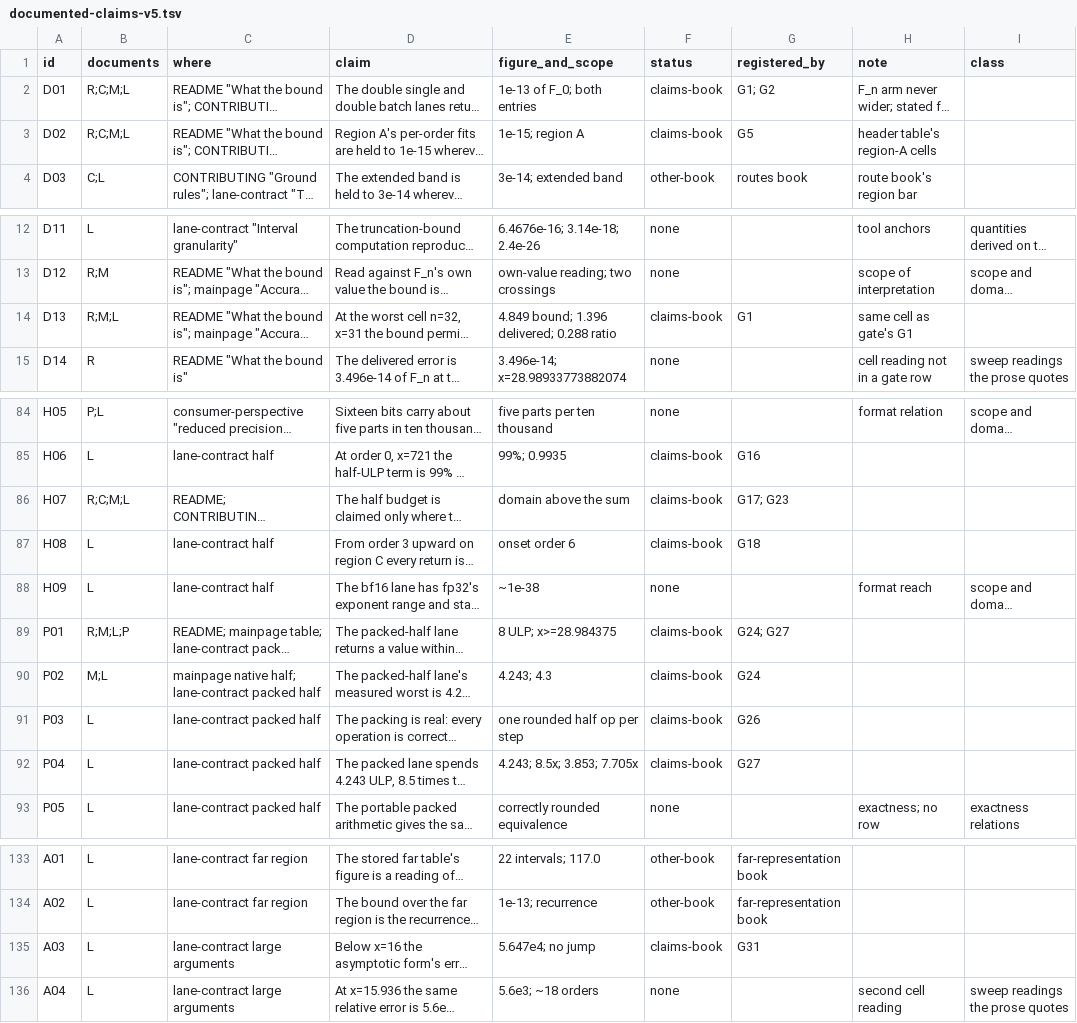
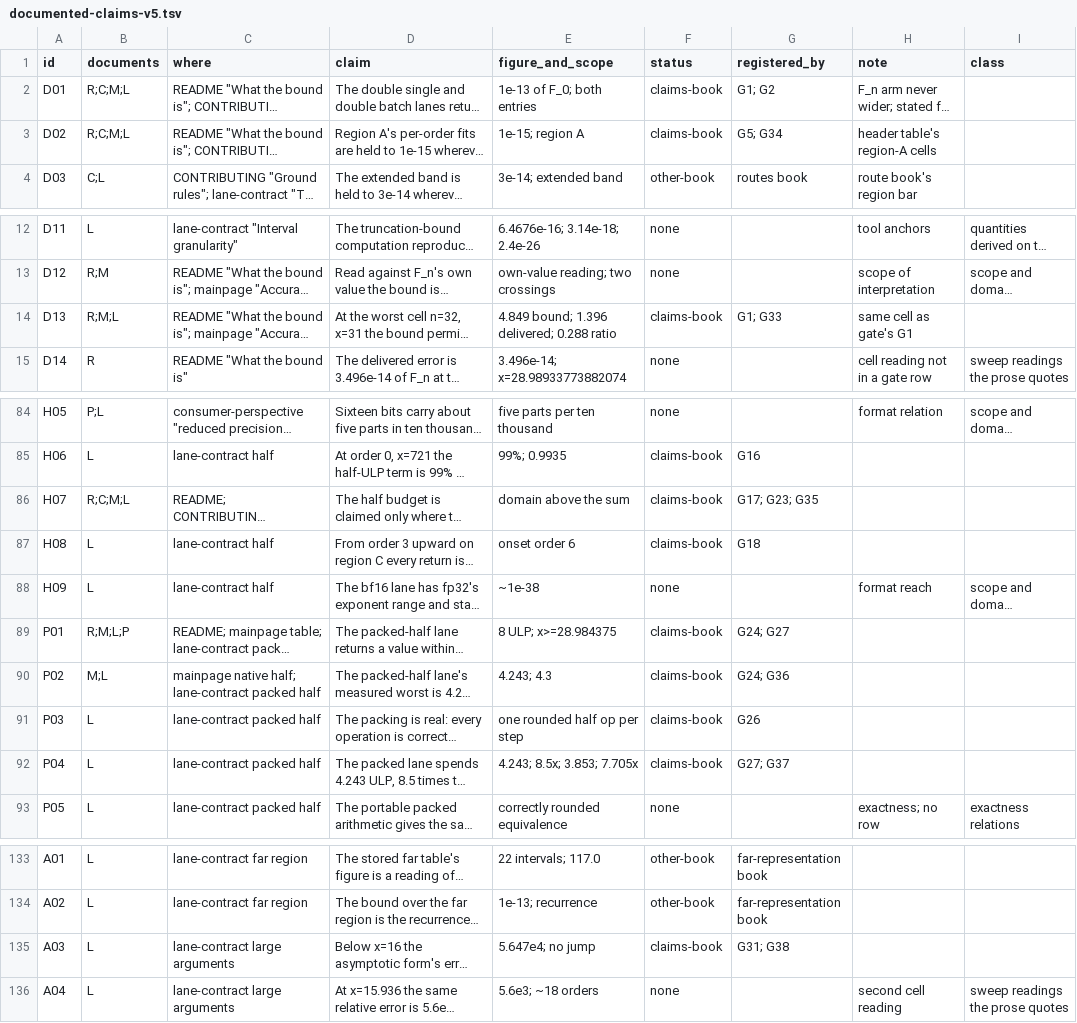
Before and after one commit to myamlak/boys-harness, a TSV file: accuracy-claim-audit/records/documented-claims-v5.tsv, drawn as a sheet; only a part is shown, gaps mark what is left out; long unchanged cells end in …; the diff names each change by its address in the sheet, - before the commit and + after, or states it on an @@ line.

```diff
--- a/accuracy-claim-audit/records/documented-claims-v5.tsv
+++ b/accuracy-claim-audit/records/documented-claims-v5.tsv
-G3 (registered_by): G5
+G3 (registered_by): G5; G34
-G14 (registered_by): G1
+G14 (registered_by): G1; G33
-G86 (registered_by): G17; G23
+G86 (registered_by): G17; G23; G35
-G90 (registered_by): G24
+G90 (registered_by): G24; G36
-G92 (registered_by): G27
+G92 (registered_by): G27; G37
-G135 (registered_by): G31
+G135 (registered_by): G31; G38
```
Also changed, not shown: 53 other files.
